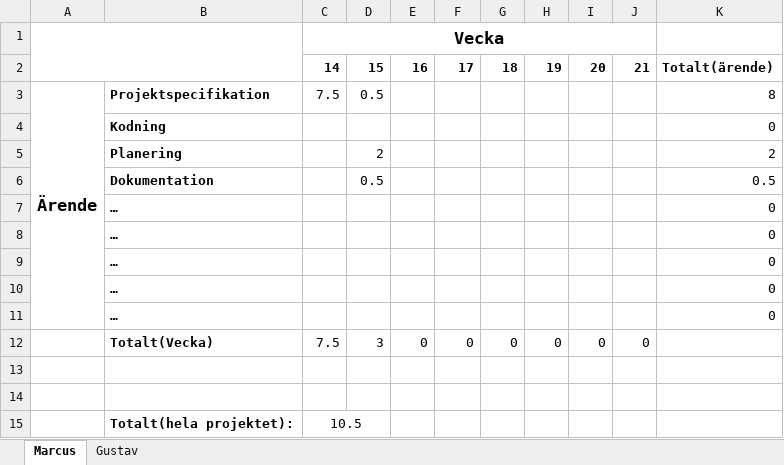
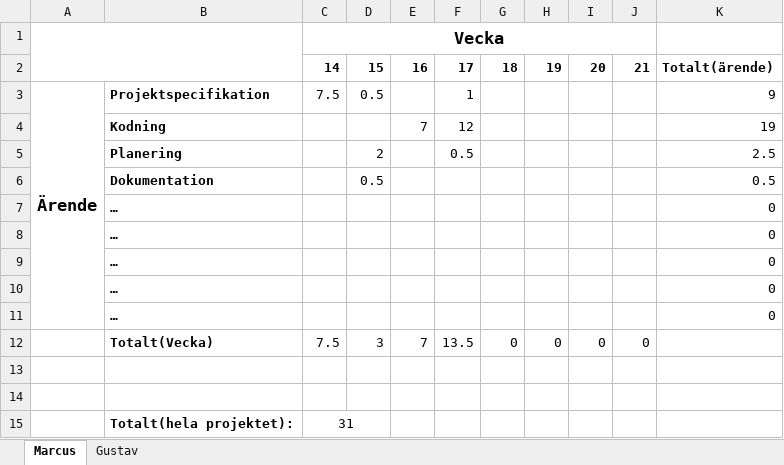
Before and after one commit to Gurgelsnorf/Dogfight, an Excel workbook: Document/Tidsrapportering.xlsx, sheet Marcus, drawn as a sheet; values as stored, in another font and other column widths than the file's, no borders; removed rows and columns are numbered as before the commit, all else as after; the diff names each change by its address in the sheet, - before the commit and + after, or states it on an @@ line.

Commit message:
Updated the time report

```diff
--- a/Document/Tidsrapportering.xlsx (sheet Marcus)
+++ b/Document/Tidsrapportering.xlsx (sheet Marcus)
-F3: (empty)
+F3: 1
-K3: 8
+K3: 9
-row 4:  | Kodning |  |  |  |  |  |  |  |  | 0
-row 5:  | Planering |  | 2 |  |  |  |  |  |  | 2
+row 4:  | Kodning |  |  | 7 | 12 |  |  |  |  | 19
+row 5:  | Planering |  | 2 |  | 0.5 |  |  |  |  | 2.5
-E12: 0
+E12: 7
-F12: 0
+F12: 13.5
-C15: 10.5
+C15: 31
```
